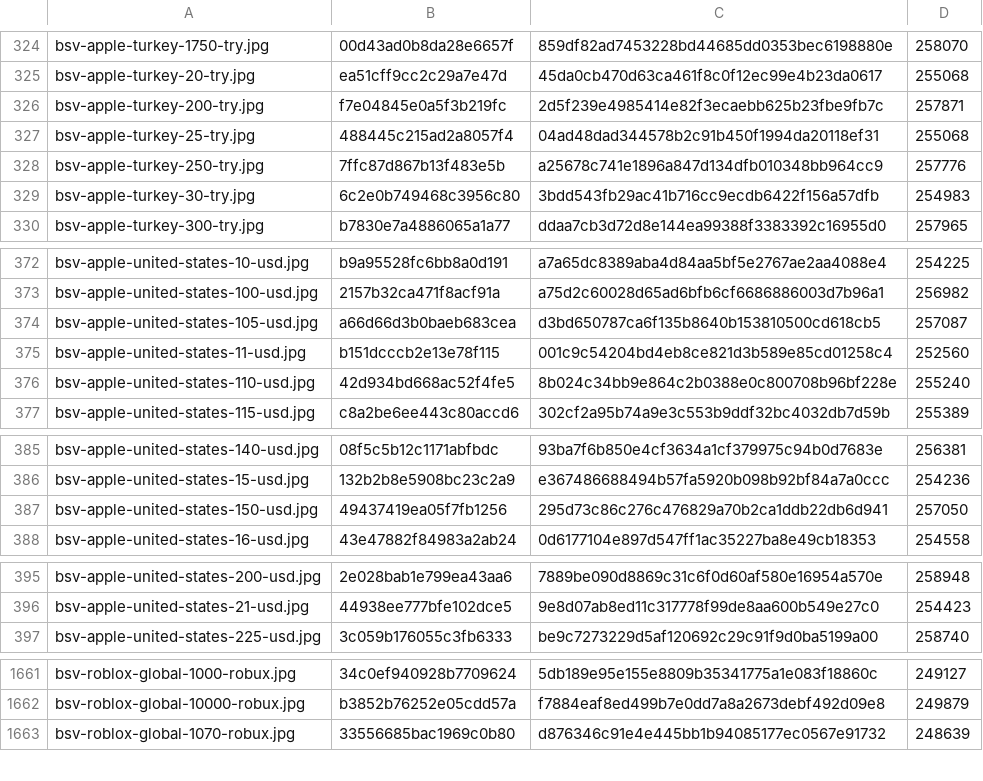
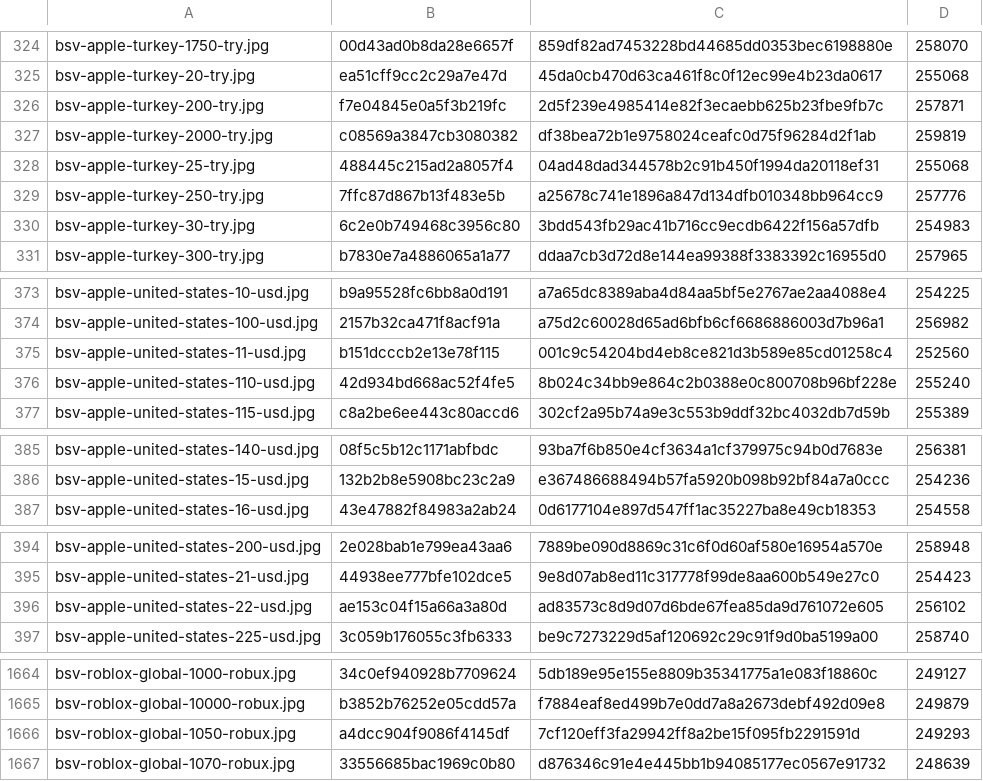
Before and after one commit to Rudwwe412/123, a TSV file: bsv-images-ym/bsv-covers-v1.tsv, drawn as a sheet; only a part is shown, gaps mark what is left out; the diff covers the shown part only.

```diff
--- a/bsv-images-ym/bsv-covers-v1.tsv
+++ b/bsv-images-ym/bsv-covers-v1.tsv
@@ -326,2 +326,3 @@ bsv-apple-turkey-20-try.jpg	ea51cff9cc2c29a7e47d	45da0cb470d63ca461f8c0f12ec99e4
 bsv-apple-turkey-200-try.jpg	f7e04845e0a5f3b219fc	2d5f239e4985414e82f3ecaebb625b23fbe9fb7c	257871
+bsv-apple-turkey-2000-try.jpg	c08569a3847cb3080382	df38bea72b1e9758024ceafc0d75f96284d2f1ab	259819
 bsv-apple-turkey-25-try.jpg	488445c215ad2a8057f4	04ad48dad344578b2c91b450f1994da20118ef31	255068
@@ -373,3 +374,2 @@ bsv-apple-united-states-10-usd.jpg	b9a95528fc6bb8a0d191	a7a65dc8389aba4d84aa5bf5
 bsv-apple-united-states-100-usd.jpg	2157b32ca471f8acf91a	a75d2c60028d65ad6bfb6cf6686886003d7b96a1	256982
-bsv-apple-united-states-105-usd.jpg	a66d66d3b0baeb683cea	d3bd650787ca6f135b8640b153810500cd618cb5	257087
 bsv-apple-united-states-11-usd.jpg	b151dcccb2e13e78f115	001c9c54204bd4eb8ce821d3b589e85cd01258c4	252560
@@ -386,3 +386,2 @@ bsv-apple-united-states-140-usd.jpg	08f5c5b12c1171abfbdc	93ba7f6b850e4cf3634a1cf
 bsv-apple-united-states-15-usd.jpg	132b2b8e5908bc23c2a9	e367486688494b57fa5920b098b92bf84a7a0ccc	254236
-bsv-apple-united-states-150-usd.jpg	49437419ea05f7fb1256	295d73c86c276c476829a70b2ca1ddb22db6d941	257050
 bsv-apple-united-states-16-usd.jpg	43e47882f84983a2ab24	0d6177104e897d547ff1ac35227ba8e49cb18353	254558
@@ -396,2 +395,3 @@ bsv-apple-united-states-200-usd.jpg	2e028bab1e799ea43aa6	7889be090d8869c31c6f0d6
 bsv-apple-united-states-21-usd.jpg	44938ee777bfe102dce5	9e8d07ab8ed11c317778f99de8aa600b549e27c0	254423
+bsv-apple-united-states-22-usd.jpg	ae153c04f15a66a3a80d	ad83573c8d9d07d6bde67fea85da9d761072e605	256102
 bsv-apple-united-states-225-usd.jpg	3c059b176055c3fb6333	be9c7273229d5af120692c29c91f9d0ba5199a00	258740
@@ -1662,2 +1665,3 @@ bsv-roblox-global-1000-robux.jpg	34c0ef940928b7709624	5db189e95e155e8809b3534177
 bsv-roblox-global-10000-robux.jpg	b3852b76252e05cdd57a	f7884eaf8ed499b7e0dd7a8a2673debf492d09e8	249879
+bsv-roblox-global-1050-robux.jpg	a4dcc904f9086f4145df	7cf120eff3fa29942ff8a2be15f095fb2291591d	249293
 bsv-roblox-global-1070-robux.jpg	33556685bac1969c0b80	d876346c91e4e445bb1b94085177ec0567e91732	248639
```
Also changed, not shown: 27 added rows and 10 removed rows elsewhere in this file, 42 other files.
